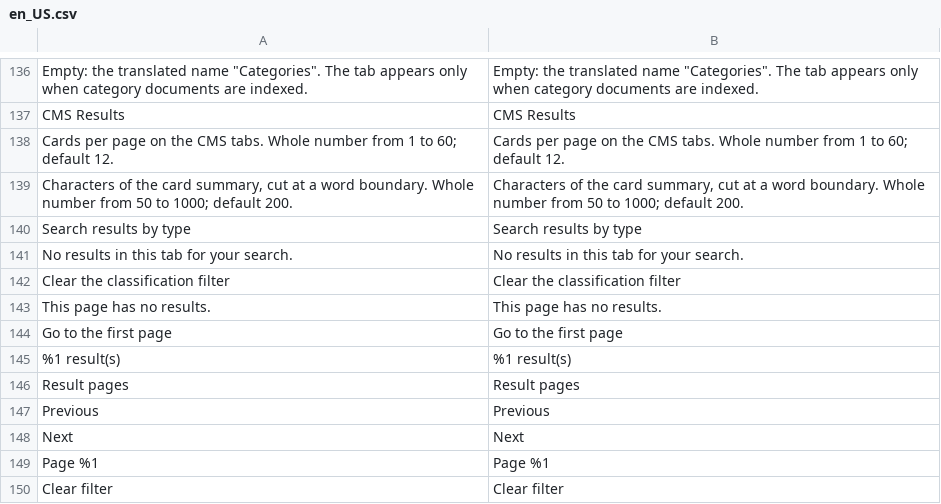
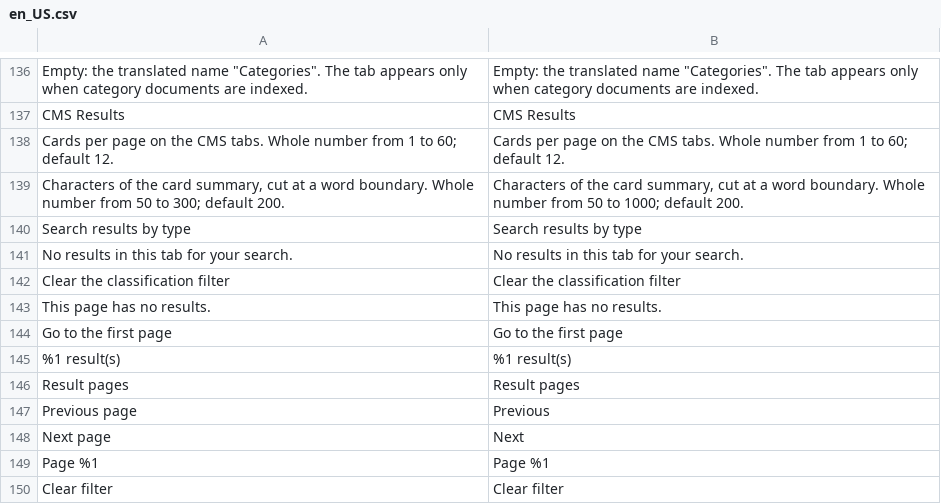
Before and after one commit to luanalves/CmsSearch, a CSV file: CmsSearch/i18n/en_US.csv, drawn as a sheet; only a part is shown, gaps mark what is left out; the diff names each change by its address in the sheet, - before the commit and + after, or states it on an @@ line.

```diff
--- a/CmsSearch/i18n/en_US.csv
+++ b/CmsSearch/i18n/en_US.csv
-A139: …50 to 1000; default 200.
+A139: …50 to 300; default 200.
-A147: Previous
+A147: Previous page
-A148: Next
+A148: Next page
```
Also changed, not shown: CmsSearch/i18n/pt_BR.csv, 8 other files.
